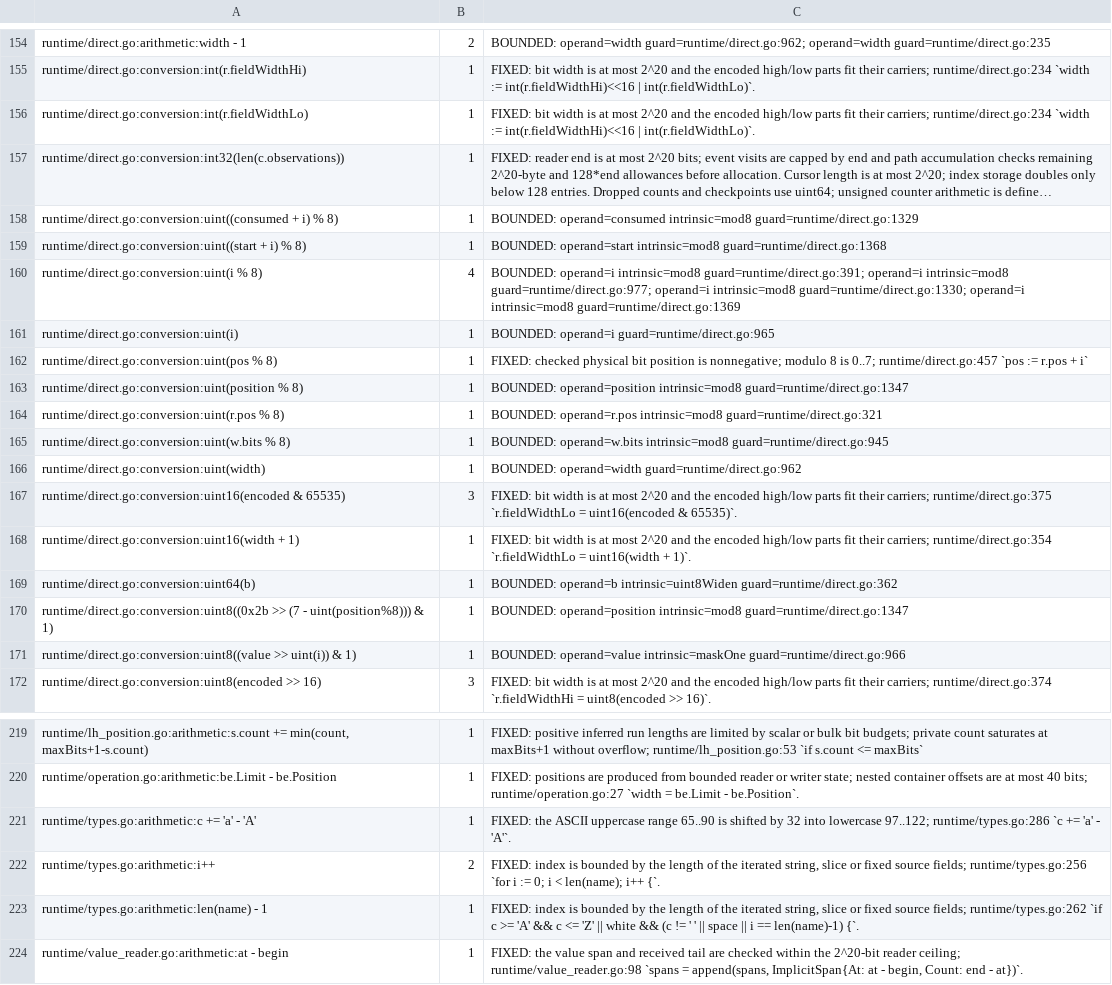
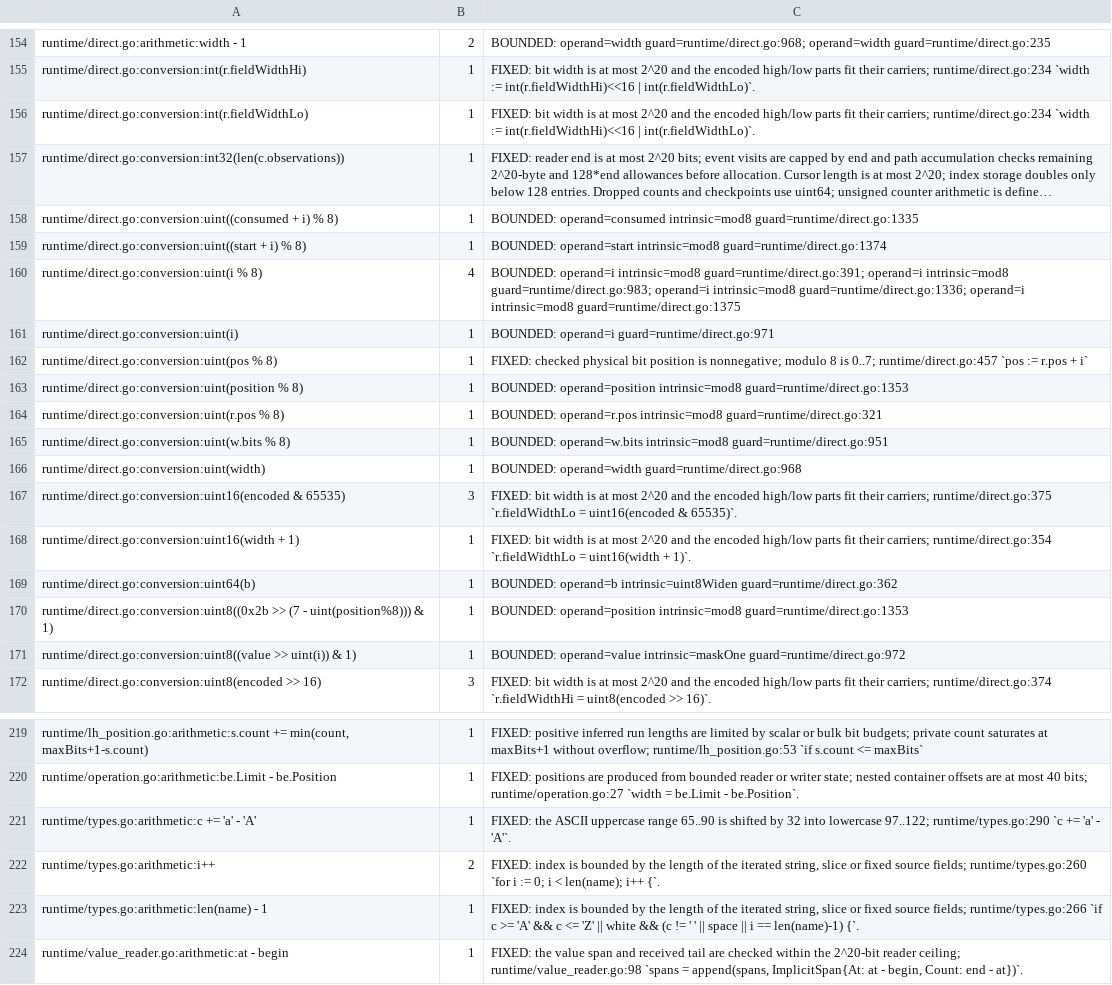
Before and after one commit to gomaja/go-csn1, a TSV file: arithmetic-allowlist.tsv, drawn as a sheet; only a part is shown, gaps mark what is left out; long unchanged cells end in …; the diff covers the shown part only; the diff names each change by its address in the sheet, - before the commit and + after, or states it on an @@ line.

Commit message:
Describe how a description bound cuts a truncated concatenation (#96)
When a reader's bound ends inside a component of the truncated concatenation of a length-delimited description, the reader keeps the complete components before it and ignores the cut one (TS 44.060 V19.0.0 §11.1.4.4), while the byte entry point reports truncated input. DecodeFrom's parity note states this exception beside the §10.5.2.37h one; TruncationReached describes the zero fill a canonical encoder writes for such a cut; ReadIgnored also keeps a cut component's bits for replay. The arithmetic allowlist's guard lines follow the moved runtime lines.

```diff
--- a/arithmetic-allowlist.tsv
+++ b/arithmetic-allowlist.tsv
-C154: BOUNDED: operand=width guard=runtime/direct.go:962; operand=width guard=runtime/direct.go:235
+C154: BOUNDED: operand=width guard=runtime/direct.go:968; operand=width guard=runtime/direct.go:235
-C158: …operand=consumed intrinsic=mod8 guard=runtime/direct.go:1329
+C158: …operand=consumed intrinsic=mod8 guard=runtime/direct.go:1335
-C159: …operand=start intrinsic=mod8 guard=runtime/direct.go:1368
+C159: …operand=start intrinsic=mod8 guard=runtime/direct.go:1374
-C160: …operand=i intrinsic=mod8 guard=runtime/direct.go:977; operand=i intrinsic=mod8 guard=runtime/direct.go:1330; operand=i intrinsic=mod8 guard=runtime/direct.go:1369
+C160: …operand=i intrinsic=mod8 guard=runtime/direct.go:983; operand=i intrinsic=mod8 guard=runtime/direct.go:1336; operand=i intrinsic=mod8 guard=runtime/direct.go:1375
-C161: BOUNDED: operand=i guard=runtime/direct.go:965
+C161: BOUNDED: operand=i guard=runtime/direct.go:971
-C163: …operand=position intrinsic=mod8 guard=runtime/direct.go:1347
+C163: …operand=position intrinsic=mod8 guard=runtime/direct.go:1353
-C165: …operand=w.bits intrinsic=mod8 guard=runtime/direct.go:945
+C165: …operand=w.bits intrinsic=mod8 guard=runtime/direct.go:951
-C166: BOUNDED: operand=width guard=runtime/direct.go:962
+C166: BOUNDED: operand=width guard=runtime/direct.go:968
-C170: …operand=position intrinsic=mod8 guard=runtime/direct.go:1347
+C170: …operand=position intrinsic=mod8 guard=runtime/direct.go:1353
-C171: …operand=value intrinsic=maskOne guard=runtime/direct.go:966
+C171: …operand=value intrinsic=maskOne guard=runtime/direct.go:972
-C221: …lowercase 97..122; runtime/types.go:286 `c +=…
+C221: …lowercase 97..122; runtime/types.go:290 `c +=…
-C222: …source fields; runtime/types.go:256 `for i…
+C222: …source fields; runtime/types.go:260 `for i…
-C223: …source fields; runtime/types.go:262 `if c…
+C223: …source fields; runtime/types.go:266 `if c…
```
Also changed, not shown: 49 edited cells elsewhere in this file, 2 other files.
